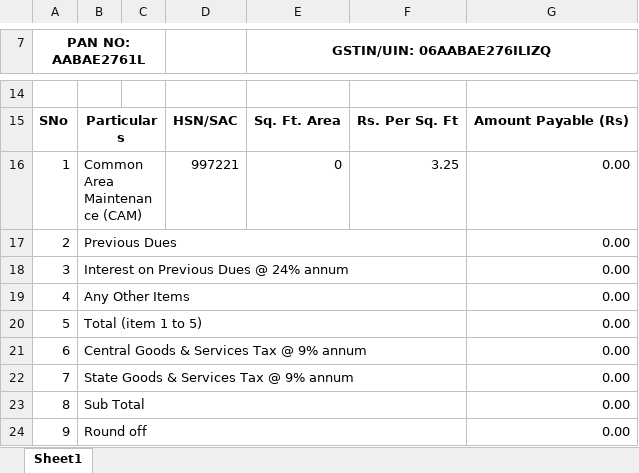
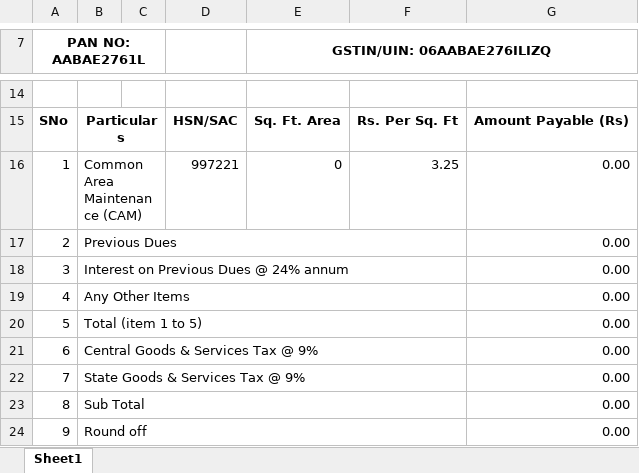
Before and after one commit to abhiroop-goyal/invoice-generator, an Excel workbook: src/Input/MasterTemplate.xlsx, sheet Sheet1, drawn as a sheet; only a part is shown, gaps mark what is left out; values as stored, in another font and other column widths than the file's, no borders; charts and pictures not drawn; the diff names each change by its address in the sheet, - before the commit and + after, or states it on an @@ line.

```diff
--- a/src/Input/MasterTemplate.xlsx (sheet Sheet1)
+++ b/src/Input/MasterTemplate.xlsx (sheet Sheet1)
-B21: Central Goods & Services Tax @ 9% annum
+B21: Central Goods & Services Tax @ 9%
-B22: State Goods & Services Tax @ 9% annum
+B22: State Goods & Services Tax @ 9%
```
Also changed, not shown: src/Input/AppartementInfo.xlsx.
